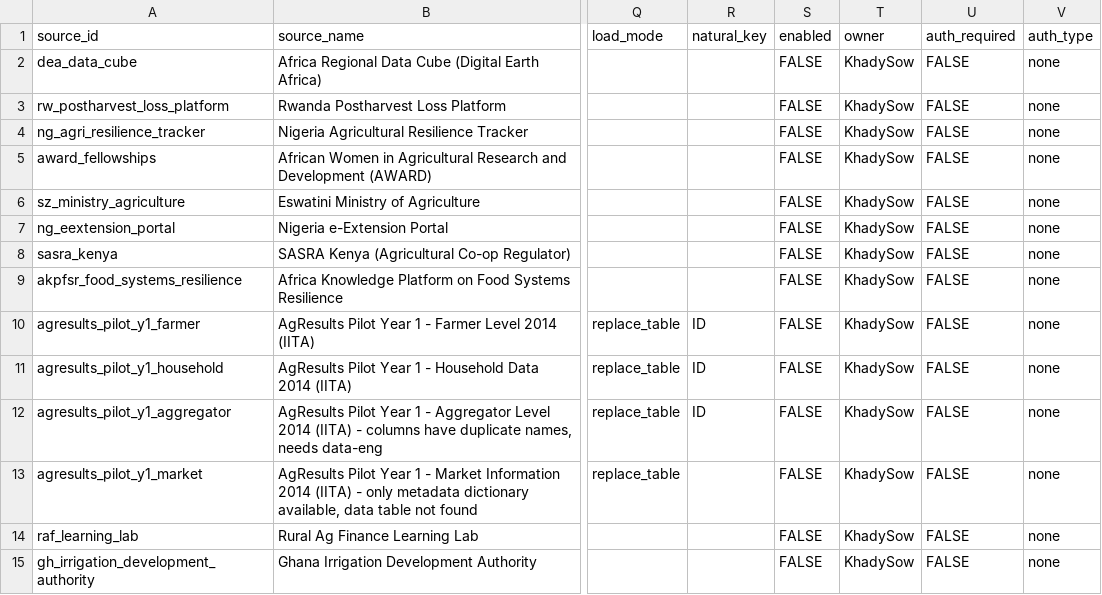
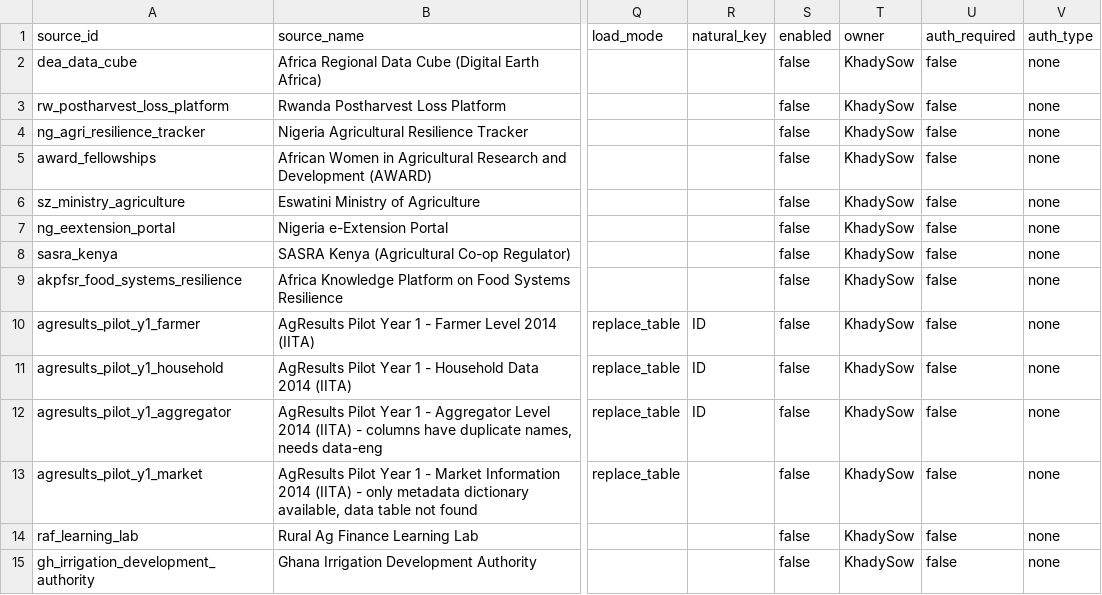
Before and after one commit to chidiebereopentrace/data-team, a CSV file: data-eng/ingestion_engine/manifests/Africa_Agricultural_Data_Platforms and Sources_DPL067.csv, drawn as a sheet; only a part is shown, gaps mark what is left out; the diff names each change by its address in the sheet, - before the commit and + after, or states it on an @@ line.

Commit message:
DPL-067: add Africa agricultural platforms manifest

```diff
--- a/data-eng/ingestion_engine/manifests/Africa_Agricultural_Data_Platforms and Sources_DPL067.csv
+++ b/data-eng/ingestion_engine/manifests/Africa_Agricultural_Data_Platforms and Sources_DPL067.csv
-S2:S15 (enabled): FALSE
+S2:S15 (enabled): false
-U2:U15 (auth_required): FALSE
+U2:U15 (auth_required): false
```
